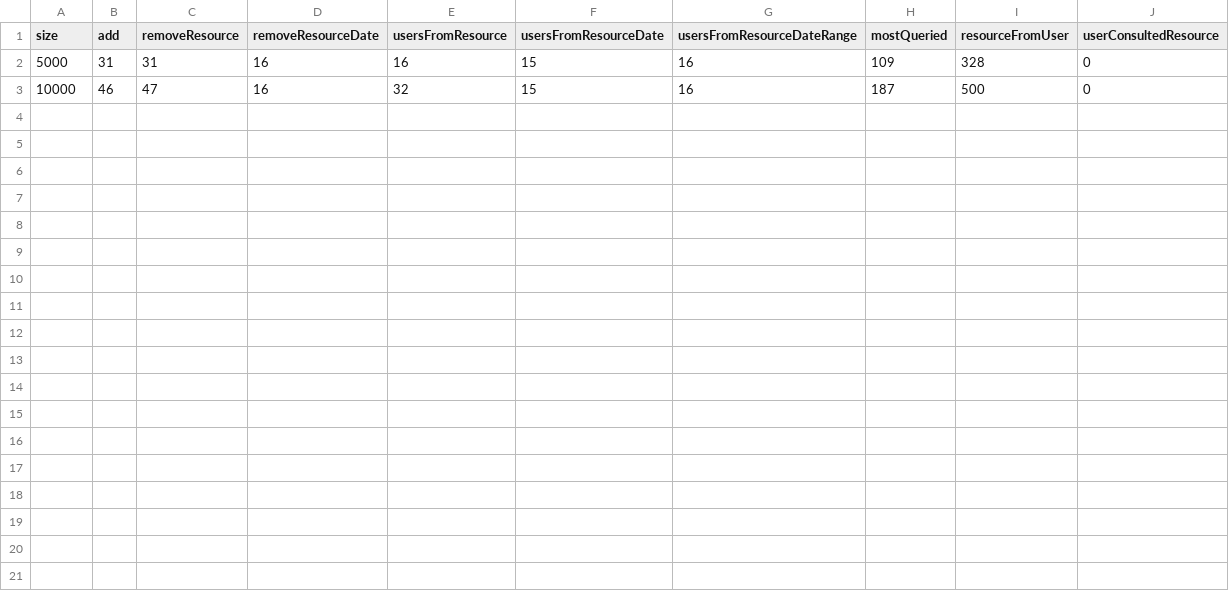
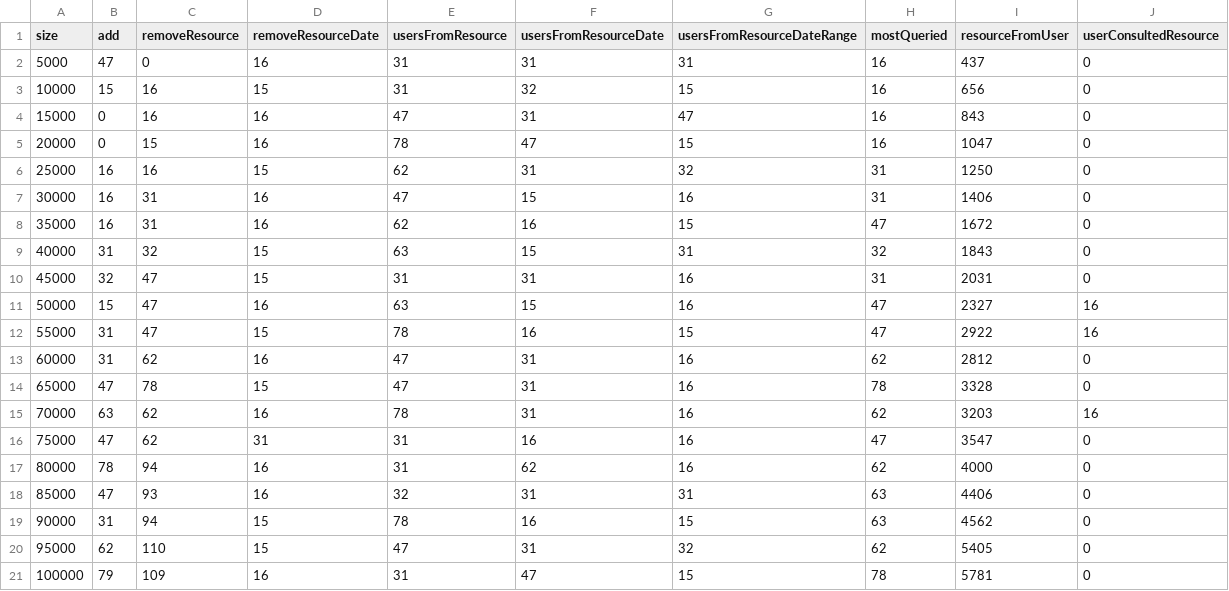
Before and after one commit to Intisma/prac2_mp, a CSV file: src/generatedInformation/TimeResultsStaticSecond.csv, drawn as a sheet.

```diff
--- a/src/generatedInformation/TimeResultsStaticSecond.csv
+++ b/src/generatedInformation/TimeResultsStaticSecond.csv
@@ -1,3 +1,21 @@
 size,add,removeResource,removeResourceDate,usersFromResource,usersFromResourceDate,usersFromResourceDateRange,mostQueried,resourceFromUser,userConsultedResource
-5000,31,31,16,16,15,16,109,328,0
-10000,46,47,16,32,15,16,187,500,0
+5000,47,0,16,31,31,31,16,437,0
+10000,15,16,15,31,32,15,16,656,0
+15000,0,16,16,47,31,47,16,843,0
+20000,0,15,16,78,47,15,16,1047,0
+25000,16,16,15,62,31,32,31,1250,0
+30000,16,31,16,47,15,16,31,1406,0
+35000,16,31,16,62,16,15,47,1672,0
+40000,31,32,15,63,15,31,32,1843,0
+45000,32,47,15,31,31,16,31,2031,0
+50000,15,47,16,63,15,16,47,2327,16
+55000,31,47,15,78,16,15,47,2922,16
+60000,31,62,16,47,31,16,62,2812,0
+65000,47,78,15,47,31,16,78,3328,0
+70000,63,62,16,78,31,16,62,3203,16
+75000,47,62,31,31,16,16,47,3547,0
+80000,78,94,16,31,62,16,62,4000,0
+85000,47,93,16,32,31,31,63,4406,0
+90000,31,94,15,78,16,15,63,4562,0
+95000,62,110,15,47,31,32,62,5405,0
+100000,79,109,16,31,47,15,78,5781,0
```
Also changed, not shown: out/production/prac2_mp/generatedInformation/TimeResultsStaticSecond.csv, src/generatedInformation/TimeResultsDynamic.csv, 4 other files.
